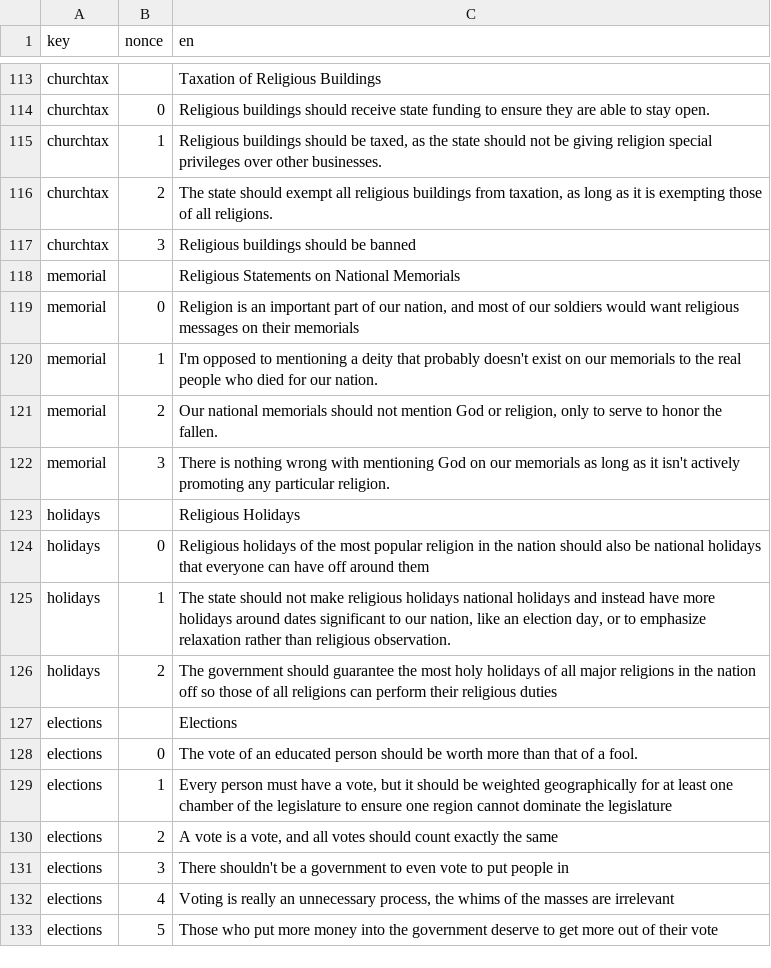
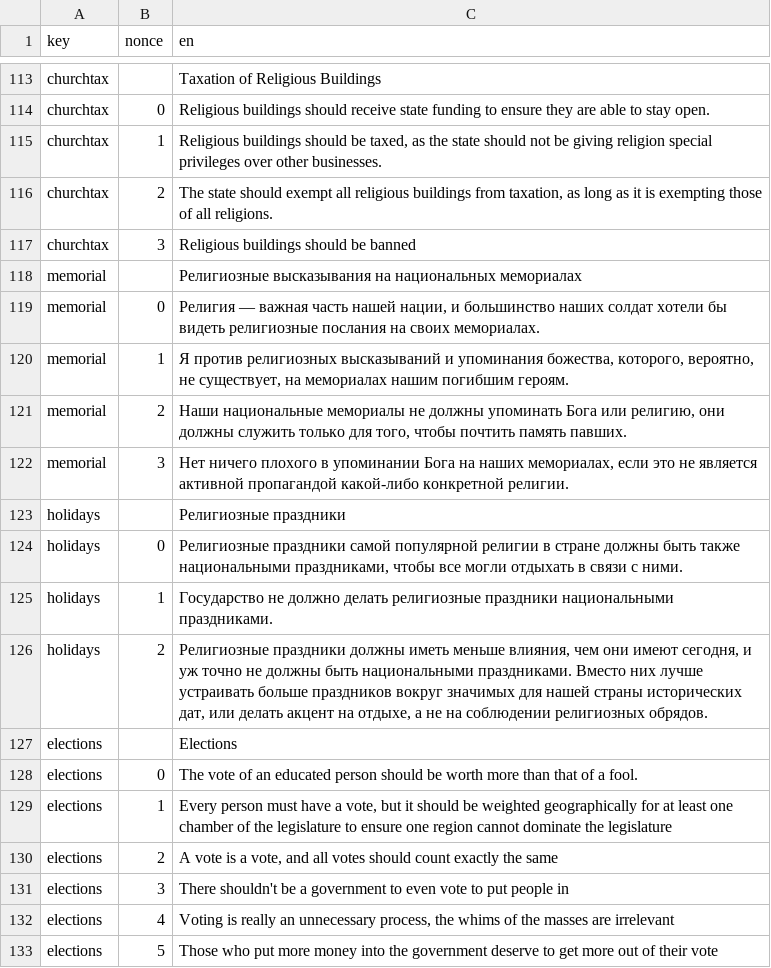
Before and after one commit to prismquiz-ru/prismquiz-ru.github.io, a TSV file: translations/translations.tsv, drawn as a sheet; only a part is shown, gaps mark what is left out.

Commit message:
Update translations.tsv

```diff
--- a/translations/translations.tsv
+++ b/translations/translations.tsv
@@ -117,11 +117,11 @@ churchtax	2	The state should exempt all religious buildings from taxation, as lo
 churchtax	3	Religious buildings should be banned
-memorial		Religious Statements on National Memorials
-memorial	0	Religion is an important part of our nation, and most of our soldiers would want religious messages on their memorials
-memorial	1	I'm opposed to mentioning a deity that probably doesn't exist on our memorials to the real people who died for our nation.
-memorial	2	Our national memorials should not mention God or religion, only to serve to honor the fallen.
-memorial	3	There is nothing wrong with mentioning God on our memorials as long as it isn't actively promoting any particular religion.
-holidays		Religious Holidays
-holidays	0	Religious holidays of the most popular religion in the nation should also be national holidays that everyone can have off around them
-holidays	1	The state should not make religious holidays national holidays and instead have more holidays around dates significant to our nation, like an election day, or to emphasize relaxation rather than religious observation.
-holidays	2	The government should guarantee the most holy holidays of all major religions in the nation off so those of all religions can perform their religious duties
+memorial		Религиозные высказывания на национальных мемориалах
+memorial	0	Религия — важная часть нашей нации, и большинство наших солдат хотели бы видеть религиозные послания на своих мемориалах.
+memorial	1	Я против религиозных высказываний и упоминания божества, которого, вероятно, не существует, на мемориалах нашим погибшим героям.
+memorial	2	Наши национальные мемориалы не должны упоминать Бога или религию, они должны служить только для того, чтобы почтить память павших.
+memorial	3	Нет ничего плохого в упоминании Бога на наших мемориалах, если это не является активной пропагандой какой-либо конкретной религии.
+holidays		Религиозные праздники
+holidays	0	Религиозные праздники самой популярной религии в стране должны быть также национальными праздниками, чтобы все могли отдыхать в связи с ними.
+holidays	1	Государство не должно делать религиозные праздники национальными праздниками.
+holidays	2	Религиозные праздники должны иметь меньше влияния, чем они имеют сегодня, и уж точно не должны быть национальными праздниками. Вместо них лучше устраивать больше праздников вокруг значимых для нашей страны исторических дат, или делать акцент на отдыхе, а не на соблюдении религиозных обрядов.
 elections		Elections
```
